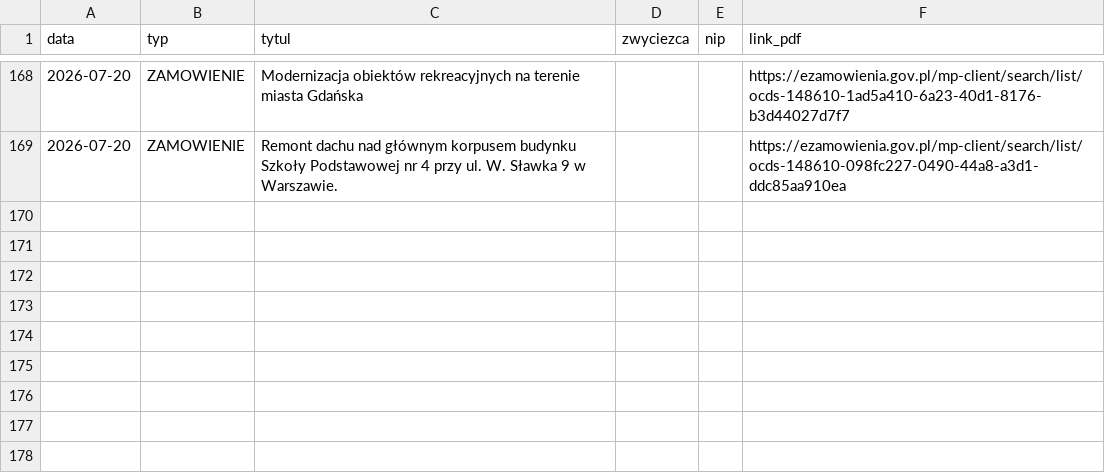
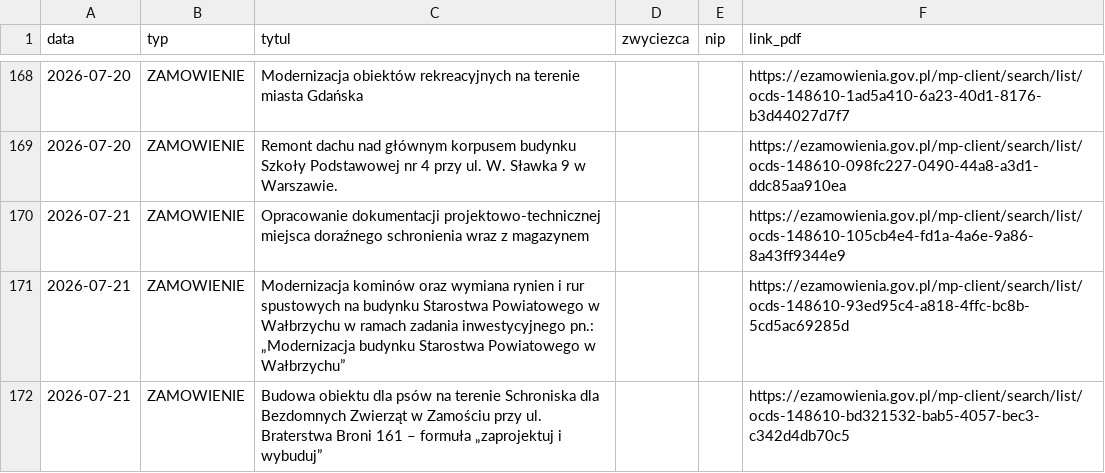
Before and after one commit to Genso3/przetargi, a CSV file: nowe_przetargi.csv, drawn as a sheet; only a part is shown, gaps mark what is left out.

```diff
--- a/nowe_przetargi.csv
+++ b/nowe_przetargi.csv
@@ -169 +169,4 @@
 2026-07-20;ZAMOWIENIE;Remont dachu nad głównym korpusem budynku Szkoły Podstawowej nr 4 przy ul. W. Sławka 9 w Warszawie.;;;https://ezamowienia.gov.pl/mp-client/search/list/ocds-148610-098fc227-0490-44a8-a3d1-ddc85aa910ea
+2026-07-21;ZAMOWIENIE;Opracowanie dokumentacji projektowo-technicznej miejsca doraźnego schronienia wraz z magazynem;;;https://ezamowienia.gov.pl/mp-client/search/list/ocds-148610-105cb4e4-fd1a-4a6e-9a86-8a43ff9344e9
+2026-07-21;ZAMOWIENIE;Modernizacja kominów oraz wymiana rynien i rur spustowych na budynku Starostwa Powiatowego w Wałbrzychu w ramach zadania inwestycyjnego pn.: „Modernizacja budynku Starostwa Powiatowego w Wałbrzychu”;;;https://ezamowienia.gov.pl/mp-client/search/list/ocds-148610-93ed95c4-a818-4ffc-bc8b-5cd5ac69285d
+2026-07-21;ZAMOWIENIE;Budowa obiektu dla psów na terenie Schroniska dla Bezdomnych Zwierząt w Zamościu przy ul. Braterstwa Broni 161 – formuła „zaprojektuj i wybuduj”;;;https://ezamowienia.gov.pl/mp-client/search/list/ocds-148610-bd321532-bab5-4057-bec3-c342d4db70c5
```
Also changed, not shown: 2 other files.
